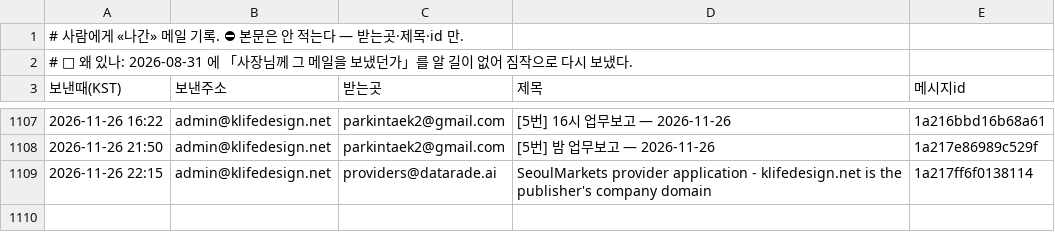
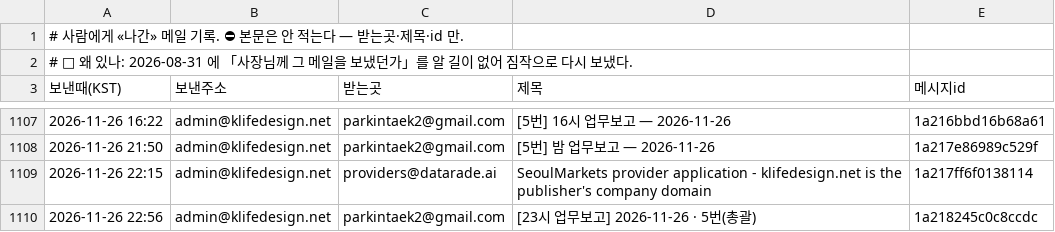
Before and after one commit to parkintaek2-gif/seoulmarkets, a TSV file: docs/보낸메일.tsv, drawn as a sheet; only a part is shown, gaps mark what is left out.

Commit message:
보낸메일 기록 — 2026-11-26 22:56 [23시 업무보고] 2026-11-26 · 5번(총괄)

```diff
--- a/docs/보낸메일.tsv
+++ b/docs/보낸메일.tsv
@@ -1109 +1109,2 @@
 2026-11-26 22:15	admin@klifedesign.net	providers@datarade.ai	SeoulMarkets provider application - klifedesign.net is the publisher's company domain	1a217ff6f0138114
+2026-11-26 22:56	admin@klifedesign.net	parkintaek2@gmail.com	[23시 업무보고] 2026-11-26 · 5번(총괄)	1a218245c0c8ccdc
```
